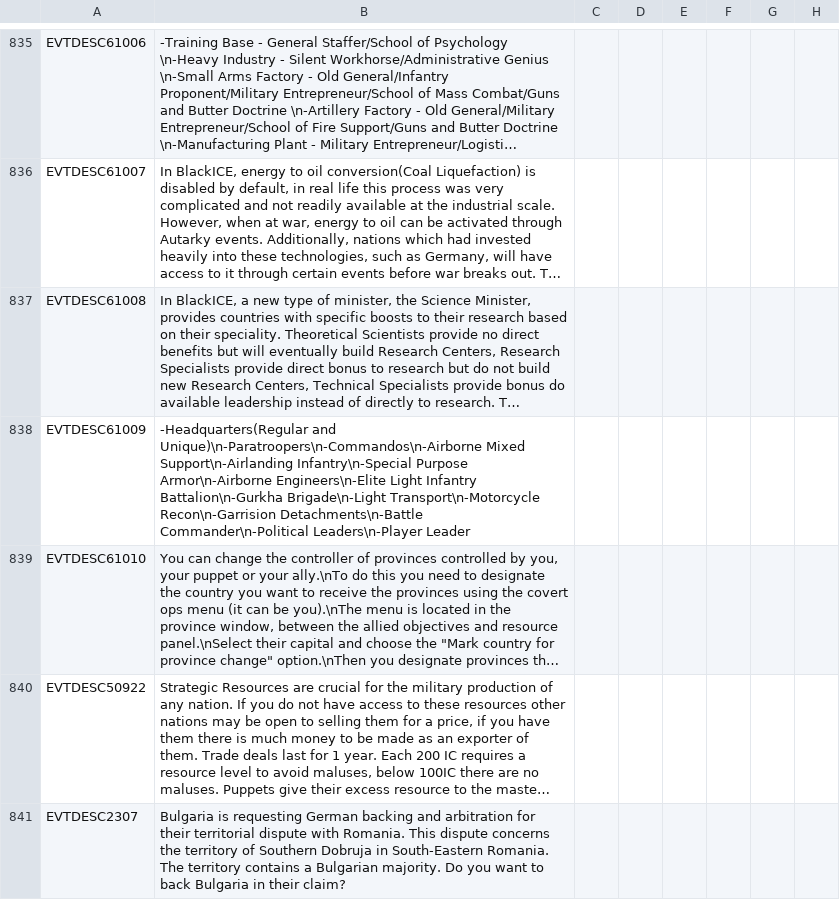
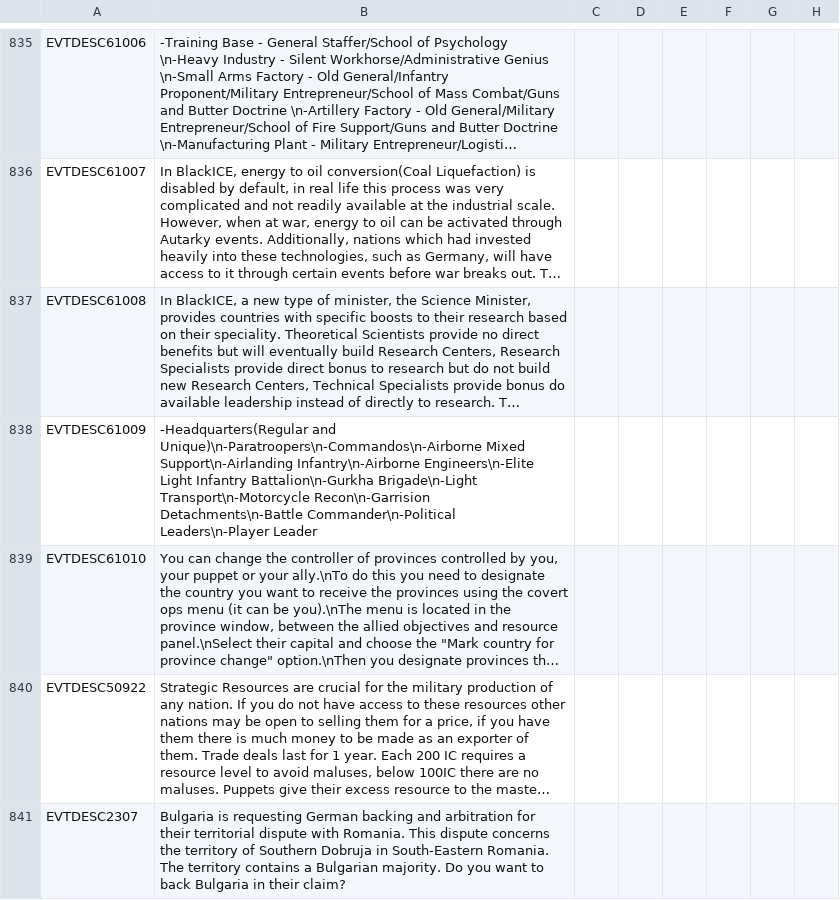
Before and after one commit to oumajgad/BlackICE, a CSV file: localisation/events.csv, drawn as a sheet; only a part is shown, gaps mark what is left out; long unchanged cells end in …; the diff names each change by its address in the sheet, - before the commit and + after, or states it on an @@ line.

Commit message:
Update events.csv

```diff
--- a/localisation/events.csv
+++ b/localisation/events.csv
-B838: …Mixed Support\n-Airlanding Infantry\n-Special Purpose Armor\n-Airborne Engineers\n-Elite Light…
+B838: …Mixed Support\n-Airlanding Infantry\n-Airborne Engineers\n-Elite Light…
```
